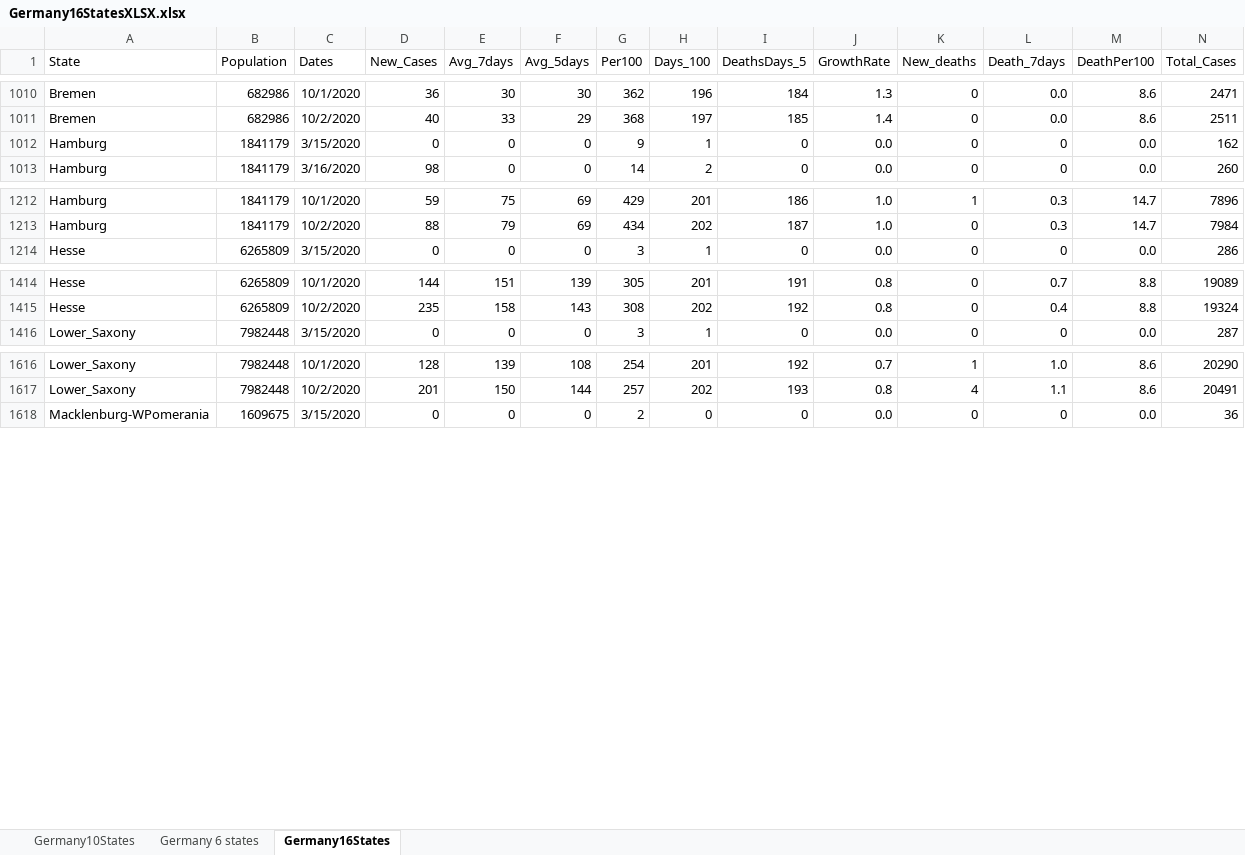
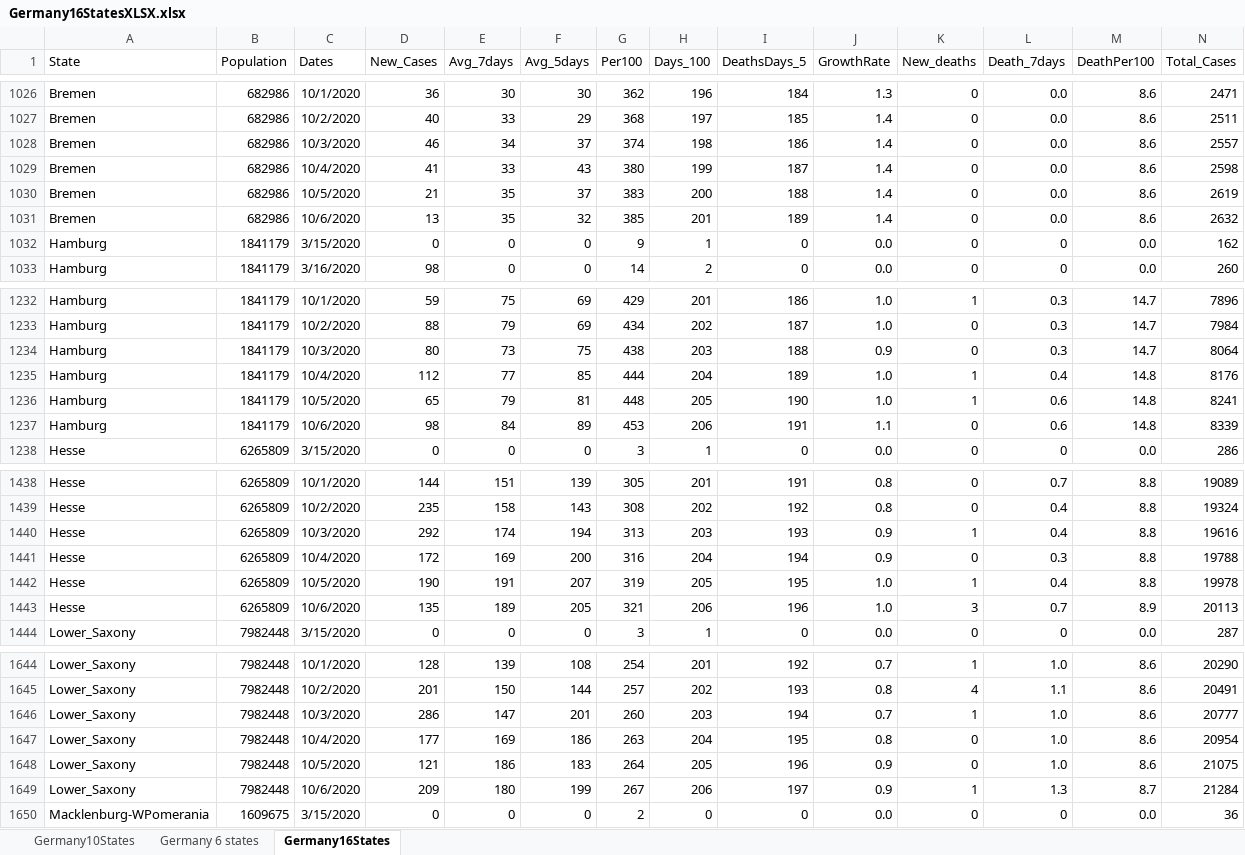
Before and after one commit to nyyubio/First_Website, an Excel workbook: static/data/Germany16StatesXLSX.xlsx, sheet Germany16States, drawn as a sheet; only a part is shown, gaps mark what is left out; values as stored, in another font and other column widths than the file's, no borders; rows hold the shown columns only; the diff covers the shown part only; the diff names each change by its address in the sheet, - before the commit and + after, or states it on an @@ line.

```diff
--- a/static/data/Germany16StatesXLSX.xlsx (sheet Germany16States)
+++ b/static/data/Germany16StatesXLSX.xlsx (sheet Germany16States)
+row 1028: Bremen | 682986 | 10/3/2020 | 46 | 34 | 37 | 374 | 198 | 186 | 1.4 | 0 | 0.0 | 8.6 | 2557
+row 1029: Bremen | 682986 | 10/4/2020 | 41 | 33 | 43 | 380 | 199 | 187 | 1.4 | 0 | 0.0 | 8.6 | 2598
+row 1030: Bremen | 682986 | 10/5/2020 | 21 | 35 | 37 | 383 | 200 | 188 | 1.4 | 0 | 0.0 | 8.6 | 2619
+row 1031: Bremen | 682986 | 10/6/2020 | 13 | 35 | 32 | 385 | 201 | 189 | 1.4 | 0 | 0.0 | 8.6 | 2632
+row 1234: Hamburg | 1841179 | 10/3/2020 | 80 | 73 | 75 | 438 | 203 | 188 | 0.9 | 0 | 0.3 | 14.7 | 8064
+row 1235: Hamburg | 1841179 | 10/4/2020 | 112 | 77 | 85 | 444 | 204 | 189 | 1.0 | 1 | 0.4 | 14.8 | 8176
+row 1236: Hamburg | 1841179 | 10/5/2020 | 65 | 79 | 81 | 448 | 205 | 190 | 1.0 | 1 | 0.6 | 14.8 | 8241
+row 1237: Hamburg | 1841179 | 10/6/2020 | 98 | 84 | 89 | 453 | 206 | 191 | 1.1 | 0 | 0.6 | 14.8 | 8339
+row 1440: Hesse | 6265809 | 10/3/2020 | 292 | 174 | 194 | 313 | 203 | 193 | 0.9 | 1 | 0.4 | 8.8 | 19616
+row 1441: Hesse | 6265809 | 10/4/2020 | 172 | 169 | 200 | 316 | 204 | 194 | 0.9 | 0 | 0.3 | 8.8 | 19788
+row 1442: Hesse | 6265809 | 10/5/2020 | 190 | 191 | 207 | 319 | 205 | 195 | 1.0 | 1 | 0.4 | 8.8 | 19978
+row 1443: Hesse | 6265809 | 10/6/2020 | 135 | 189 | 205 | 321 | 206 | 196 | 1.0 | 3 | 0.7 | 8.9 | 20113
+row 1646: Lower_Saxony | 7982448 | 10/3/2020 | 286 | 147 | 201 | 260 | 203 | 194 | 0.7 | 1 | 1.0 | 8.6 | 20777
+row 1647: Lower_Saxony | 7982448 | 10/4/2020 | 177 | 169 | 186 | 263 | 204 | 195 | 0.8 | 0 | 1.0 | 8.6 | 20954
+row 1648: Lower_Saxony | 7982448 | 10/5/2020 | 121 | 186 | 183 | 264 | 205 | 196 | 0.9 | 0 | 1.0 | 8.6 | 21075
+row 1649: Lower_Saxony | 7982448 | 10/6/2020 | 209 | 180 | 199 | 267 | 206 | 197 | 0.9 | 1 | 1.3 | 8.7 | 21284
```
Also changed, not shown: 48 added rows and 10 edited cells elsewhere in this sheet, formulas that keep their value, public/data/Germany16StatesXLSX.xlsx, 58 other files.
